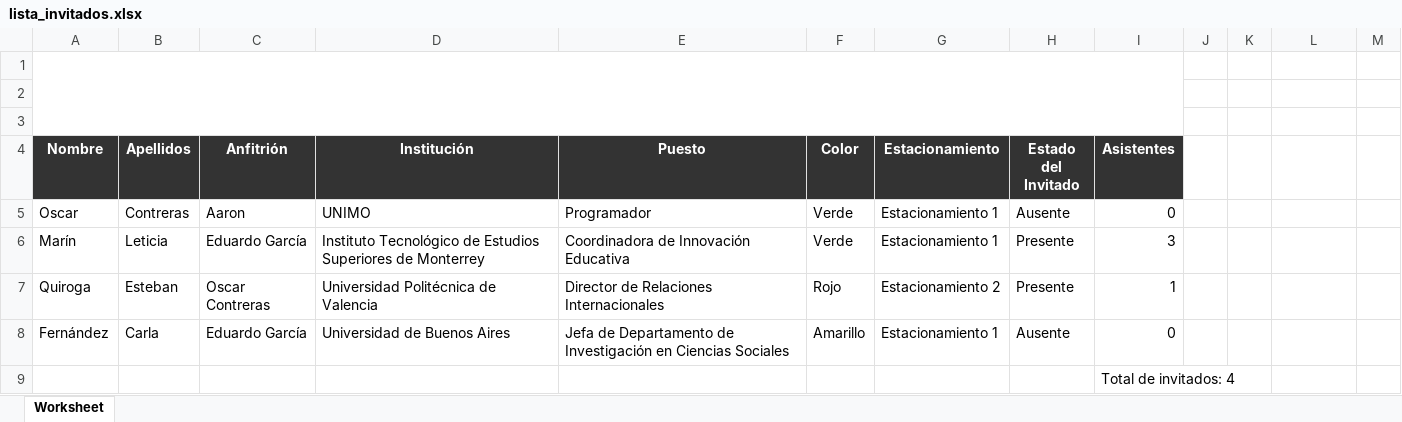
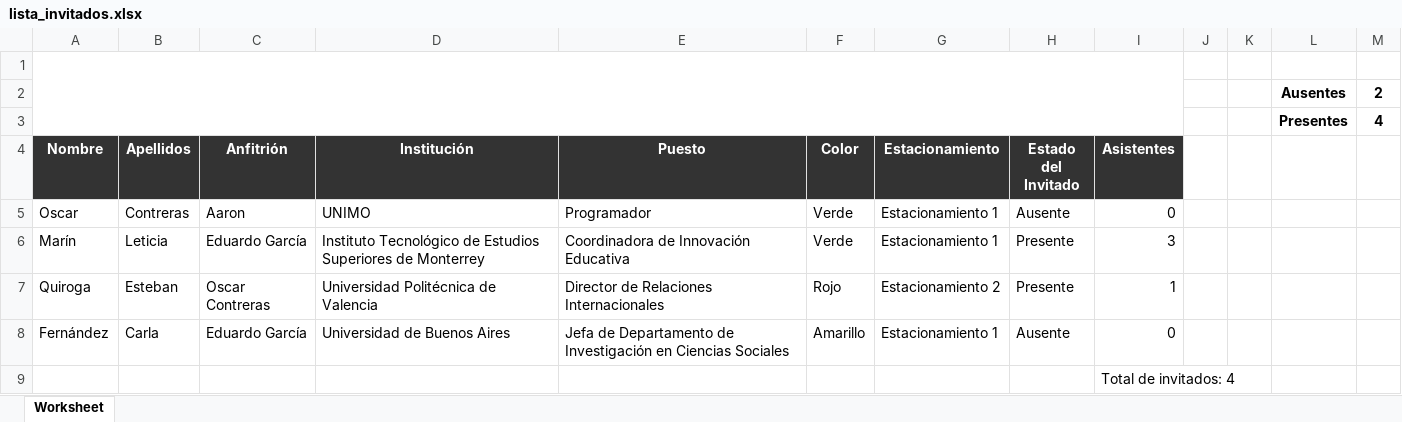
Before and after one commit to raidolContreras/monitor2, an Excel workbook: view/assets/docs/1/lista_invitados.xlsx, sheet Worksheet, drawn as a sheet; values as stored, in another font and other column widths than the file's, no borders; charts and pictures not drawn; the diff names each change by its address in the sheet, - before the commit and + after, or states it on an @@ line.

Commit message:
Excel

```diff
--- a/view/assets/docs/1/lista_invitados.xlsx (sheet Worksheet)
+++ b/view/assets/docs/1/lista_invitados.xlsx (sheet Worksheet)
-row 2: (empty)
+row 2:  |  |  |  |  |  |  |  |  |  |  | Ausentes | 2
-row 3: (empty)
+row 3:  |  |  |  |  |  |  |  |  |  |  | Presentes | 4
```
Also changed, not shown: charts or pictures, 6 other files.
